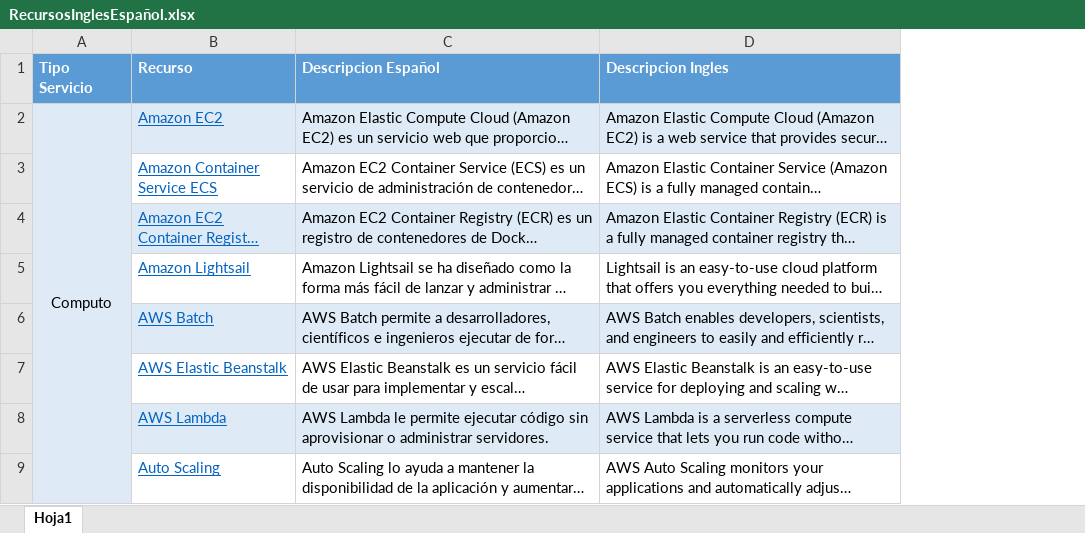
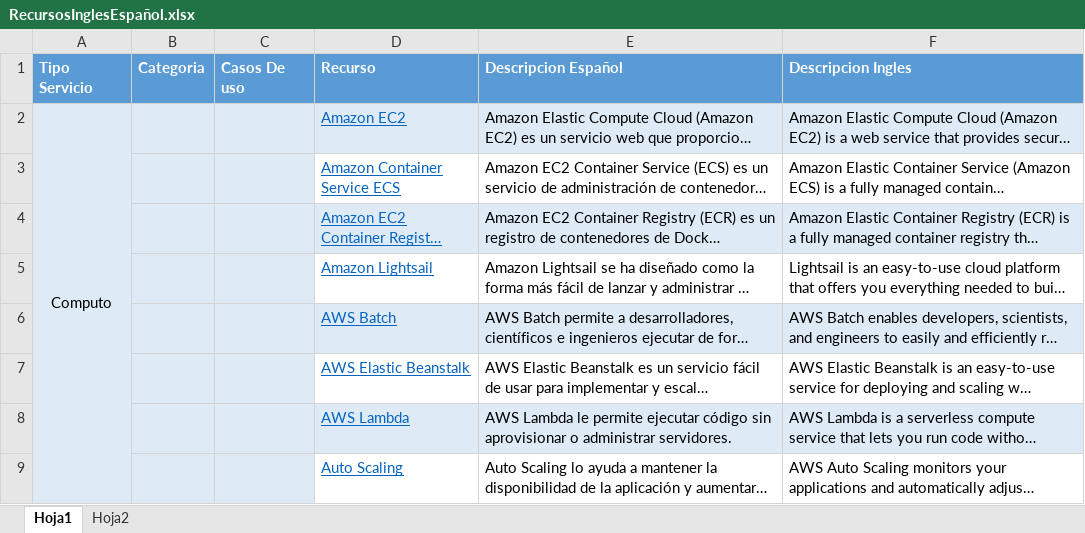
Before and after one commit to jrperez175/CloudAws, an Excel workbook: RecursosInglesEspañol.xlsx, sheet Hoja1, drawn as a sheet; only a part is shown; long unchanged cells end in …; values as stored, in another font and other column widths than the file's, no borders; the diff names each change by its address in the sheet, - before the commit and + after, or states it on an @@ line.

```diff
--- a/RecursosInglesEspañol.xlsx (sheet Hoja1)
+++ b/RecursosInglesEspañol.xlsx (sheet Hoja1)
+sheet tab: Hoja2
+column B (Categoria), empty
+column C (Casos De uso), empty
```
Also changed, not shown: charts or pictures.
